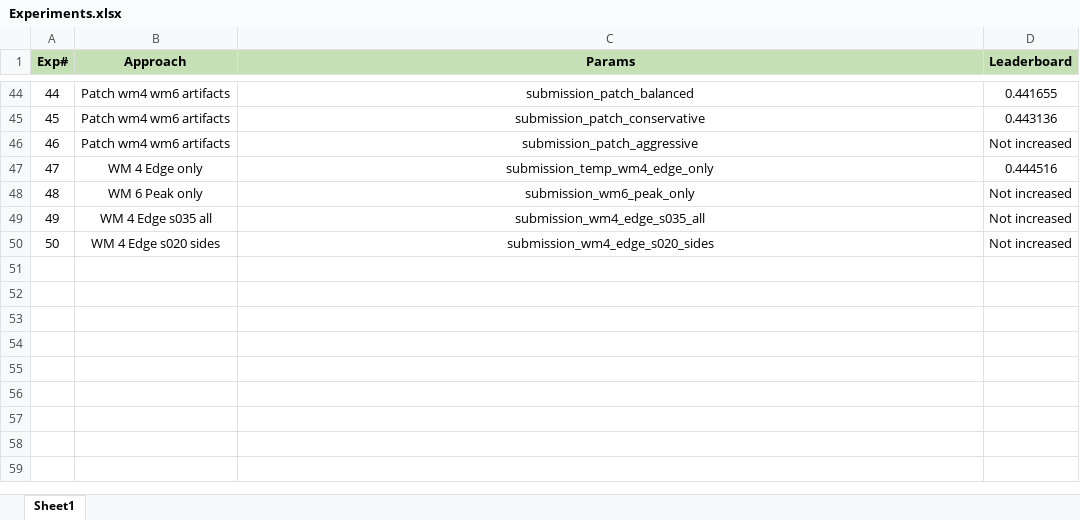
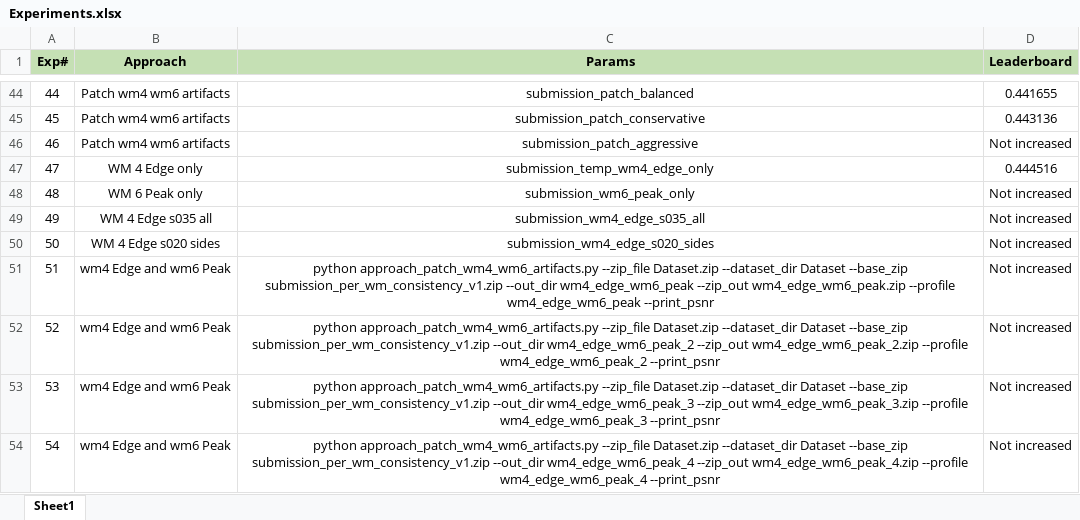
Before and after one commit to UsamaI000/tml2026-team_XLIII-assignment_4, an Excel workbook: Experiments.xlsx, sheet Sheet1, drawn as a sheet; only a part is shown, gaps mark what is left out; values as stored, in another font and other column widths than the file's, no borders; the diff names each change by its address in the sheet, - before the commit and + after, or states it on an @@ line.

```diff
--- a/Experiments.xlsx (sheet Sheet1)
+++ b/Experiments.xlsx (sheet Sheet1)
+row 51: 51 | wm4 Edge and wm6 Peak | python approach_patch_wm4_wm6_artifacts.py --zip_file Dataset.zip --dataset_dir Dataset --base_zip submission_per_wm_consistency_v1.zip --out_dir wm4_edge_wm6_peak --zip_out wm4_edge_wm6_peak.zip --profile wm4_edge_wm6_peak --print_psnr | Not increased
+row 52: 52 | wm4 Edge and wm6 Peak | python approach_patch_wm4_wm6_artifacts.py --zip_file Dataset.zip --dataset_dir Dataset --base_zip submission_per_wm_consistency_v1.zip --out_dir wm4_edge_wm6_peak_2 --zip_out wm4_edge_wm6_peak_2.zip --profile wm4_edge_wm6_peak_2 --print_psnr | Not increased
+row 53: 53 | wm4 Edge and wm6 Peak | python approach_patch_wm4_wm6_artifacts.py --zip_file Dataset.zip --dataset_dir Dataset --base_zip submission_per_wm_consistency_v1.zip --out_dir wm4_edge_wm6_peak_3 --zip_out wm4_edge_wm6_peak_3.zip --profile wm4_edge_wm6_peak_3 --print_psnr | Not increased
+row 54: 54 | wm4 Edge and wm6 Peak | python approach_patch_wm4_wm6_artifacts.py --zip_file Dataset.zip --dataset_dir Dataset --base_zip submission_per_wm_consistency_v1.zip --out_dir wm4_edge_wm6_peak_4 --zip_out wm4_edge_wm6_peak_4.zip --profile wm4_edge_wm6_peak_4 --print_psnr | Not increased
```
Also changed, not shown: 2 other files.
